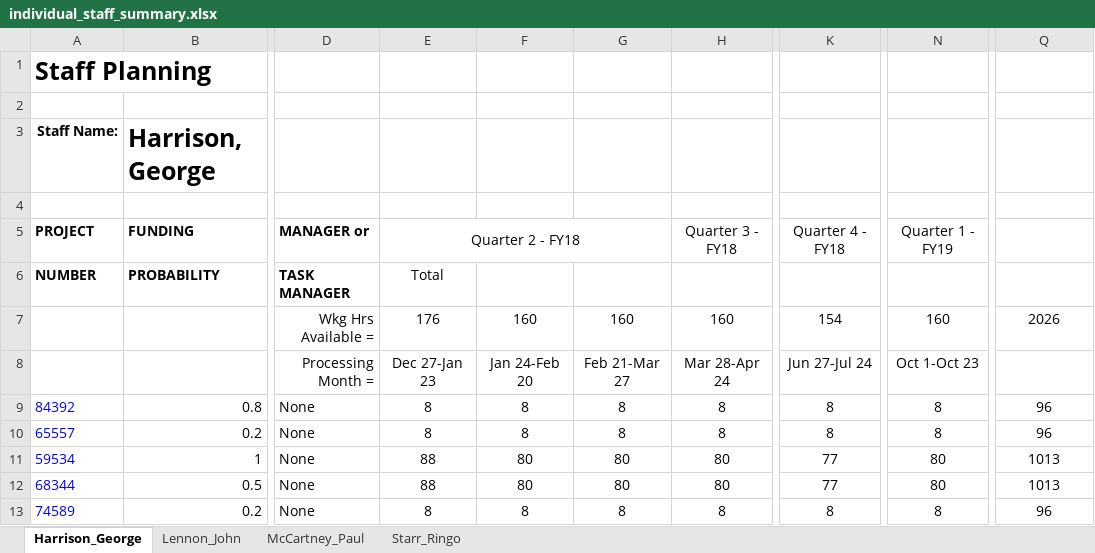
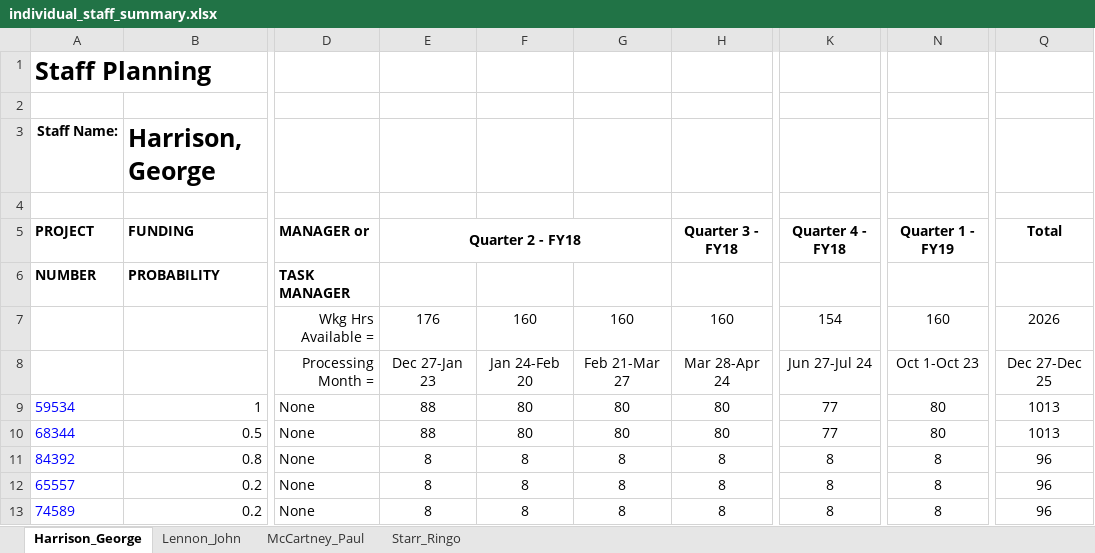
Before and after one commit to crvernon/labor_planner, an Excel workbook: example/outputs/individual_staff_summary.xlsx, sheet Harrison_George, drawn as a sheet; only a part is shown, gaps mark what is left out; values as stored, in another font and other column widths than the file's, no borders; the diff names each change by its address in the sheet, - before the commit and + after, or states it on an @@ line.

```diff
--- a/example/outputs/individual_staff_summary.xlsx (sheet Harrison_George)
+++ b/example/outputs/individual_staff_summary.xlsx (sheet Harrison_George)
-E5 bold: off
+E5 bold: on
-H5 bold: off
+H5 bold: on
-K5 bold: off
+K5 bold: on
-N5 bold: off
+N5 bold: on
-Q5: (empty)
+Q5: Total
-E6: Total
+E6: (empty)
-Q8: (empty)
+Q8: Dec 27-Dec 25
@@ row 11 moved to row 9: 59534 @@
@@ row 12 moved to row 10: 68344 @@
```
Also changed, not shown: sheet McCartney_Paul, sheet Lennon_John, sheet Starr_Ringo, example/outputs/overview_chart.xlsx, example/outputs/projects.xlsx, 7 other files.
